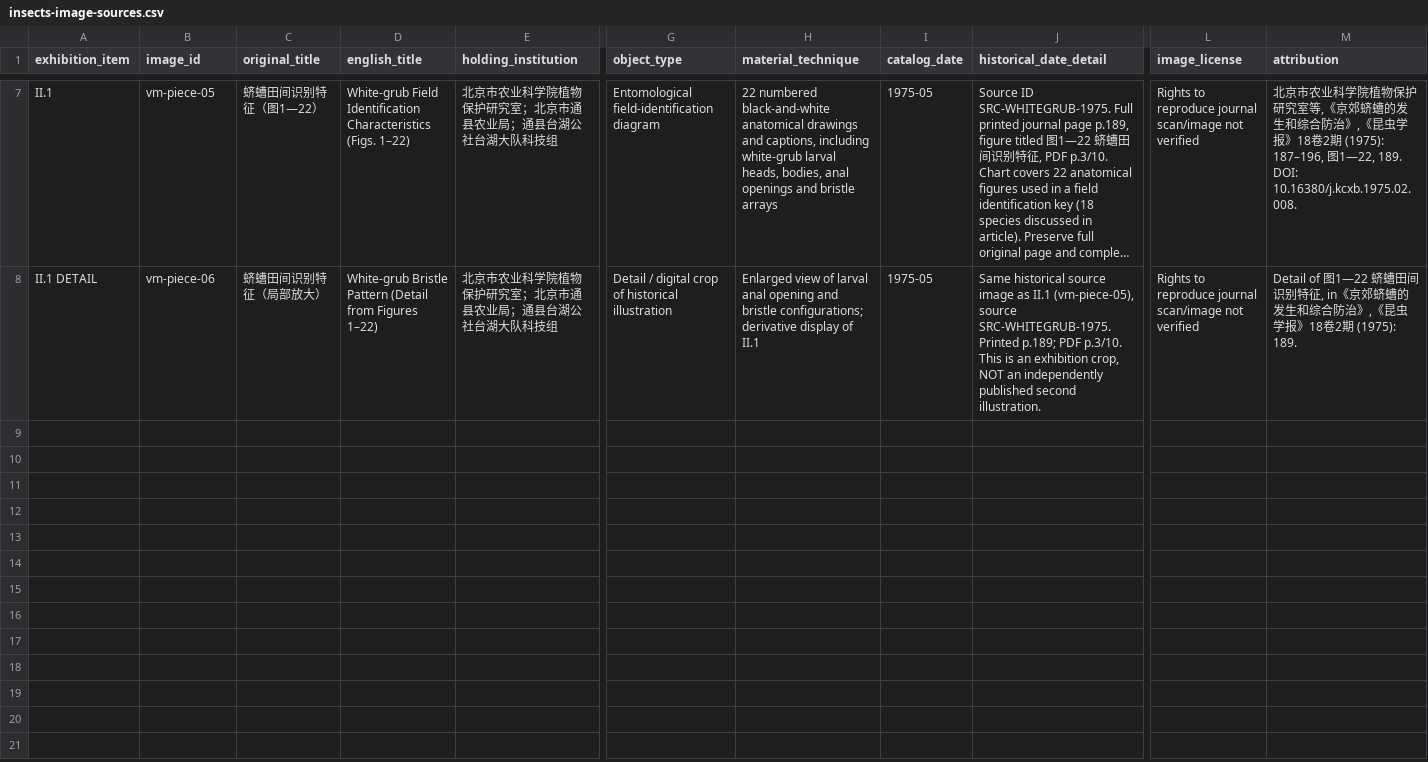
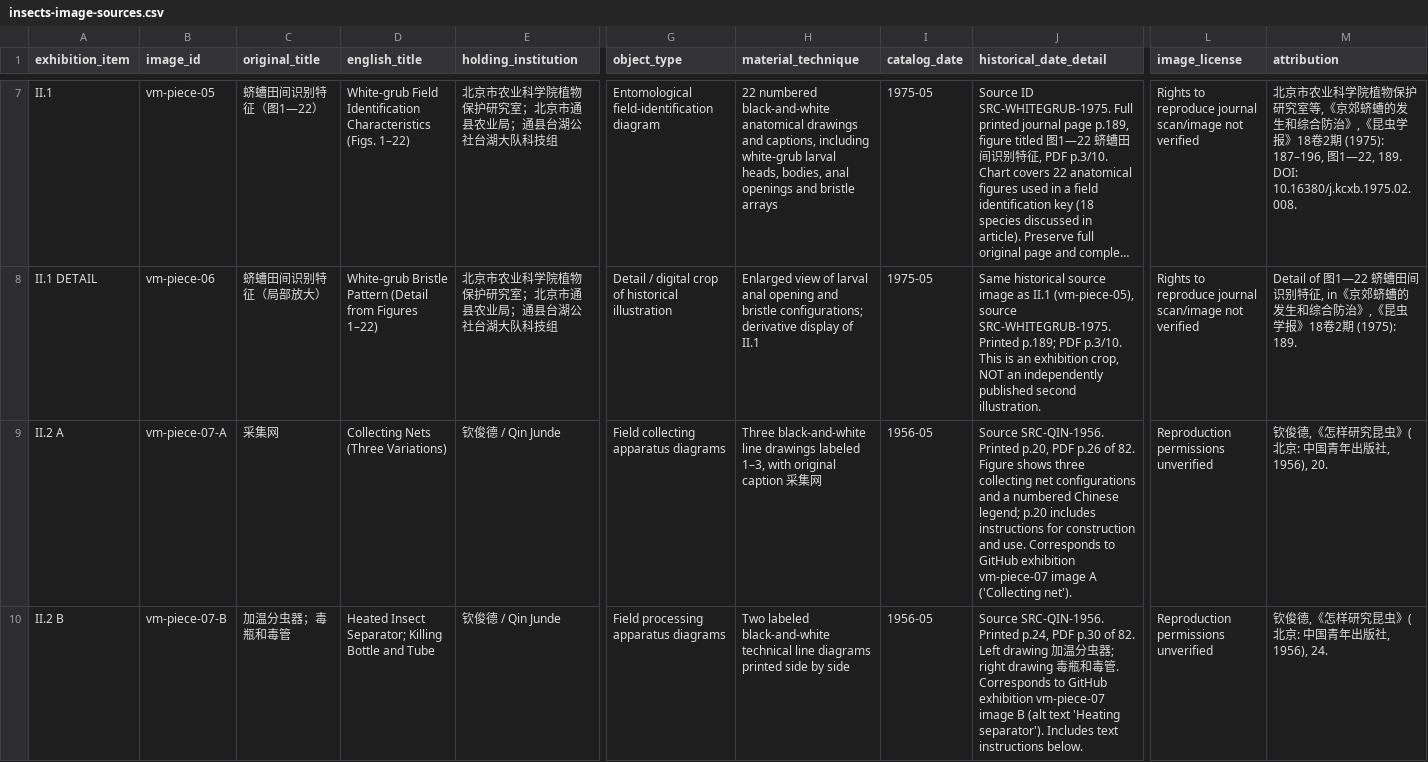
Before and after one commit to will242/operational-images-china, a CSV file: research/insects-image-sources.csv, drawn as a sheet; only a part is shown, gaps mark what is left out; long unchanged cells end in …; rows hold the shown columns only; the diff covers the shown part only; the diff names each change by its address in the sheet, - before the commit and + after, or states it on an @@ line.

Commit message:
Identify Qin Junde 1956 field tools and lamplight plates from scanned manual

```diff
--- a/research/insects-image-sources.csv
+++ b/research/insects-image-sources.csv
+row 9: II.2 A | vm-piece-07-A | 采集网 | Collecting Nets (Three Variations) | 钦俊德 / Qin Junde | Field collecting apparatus diagrams | Three black-and-white line drawings labeled 1–3, with original caption 采集网 | 1956-05 | Source SRC-QIN-1956. Printed p.20, PDF p.26 of 82. Figure shows three collecting net configurations and a numbered Chinese legend; p.20 includes instructions for construction and use. Corresponds to GitHub exhibition vm-piece-07 image A ('Collecting net'). | Reproduction permissions unverified | 钦俊德,《怎样研究昆虫》(北京: 中国青年出版社, 1956), 20.
+row 10: II.2 B | vm-piece-07-B | 加温分虫器；毒瓶和毒管 | Heated Insect Separator; Killing Bottle and Tube | 钦俊德 / Qin Junde | Field processing apparatus diagrams | Two labeled black-and-white technical line diagrams printed side by side | 1956-05 | Source SRC-QIN-1956. Printed p.24, PDF p.30 of 82. Left drawing 加温分虫器; right drawing 毒瓶和毒管. Corresponds to GitHub exhibition vm-piece-07 image B (alt text 'Heating separator'). Includes text instructions below. | Reproduction permissions unverified | 钦俊德,《怎样研究昆虫》(北京: 中国青年出版社, 1956), 24.
```
Also changed, not shown: 1 added row elsewhere in this file.
